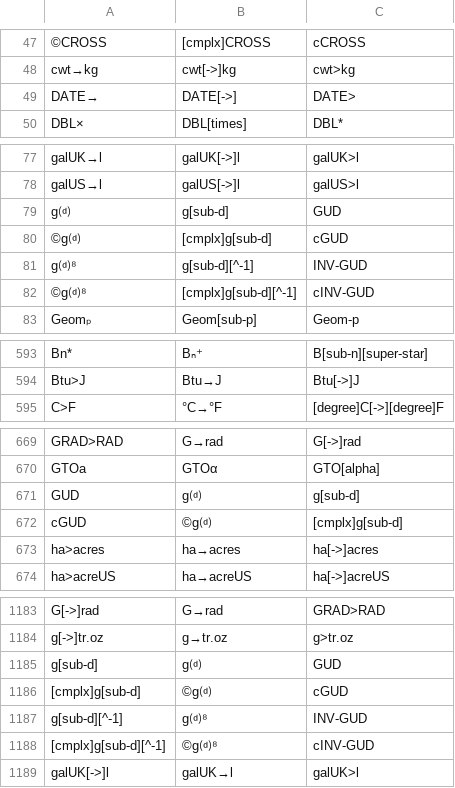
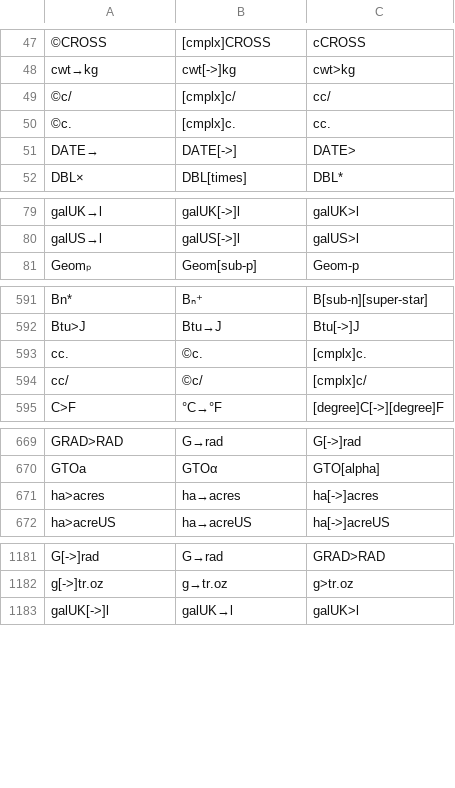
Before and after one commit to rusq/wp34s, a CSV file: branches/complex_mode/tools/command-alias.csv, drawn as a sheet; only a part is shown, gaps mark what is left out; removed rows and columns are numbered as before the commit, all else as after; the diff covers the shown part only; the diff names each change by its address in the sheet, - before the commit and + after, or states it on an @@ line.

Commit message:
Complex lock mode source code, .bin files and windows emulator now in place.
git-svn-id: https://svn.code.sf.net/p/wp34s/code@3784 9654ca62-1852-461c-aa49-1be32f3bb02d

```diff
--- a/branches/complex_mode/tools/command-alias.csv
+++ b/branches/complex_mode/tools/command-alias.csv
+row 49: ©c/ | [cmplx]c/ | cc/
+row 50: ©c. | [cmplx]c. | cc.
-row 79: g⒟ | g[sub-d] | GUD
-row 80: ©g⒟ | [cmplx]g[sub-d] | cGUD
-row 81: g⒟⁸ | g[sub-d][^-1] | INV-GUD
-row 82: ©g⒟⁸ | [cmplx]g[sub-d][^-1] | cINV-GUD
+row 593: cc. | ©c. | [cmplx]c.
+row 594: cc/ | ©c/ | [cmplx]c/
-row 671: GUD | g⒟ | g[sub-d]
-row 672: cGUD | ©g⒟ | [cmplx]g[sub-d]
-row 1185: g[sub-d] | g⒟ | GUD
-row 1186: [cmplx]g[sub-d] | ©g⒟ | cGUD
-row 1187: g[sub-d][^-1] | g⒟⁸ | INV-GUD
-row 1188: [cmplx]g[sub-d][^-1] | ©g⒟⁸ | cINV-GUD
```
Also changed, not shown: 2 added rows, 2 removed rows and 4 moved rows elsewhere in this file, 35 other files.
